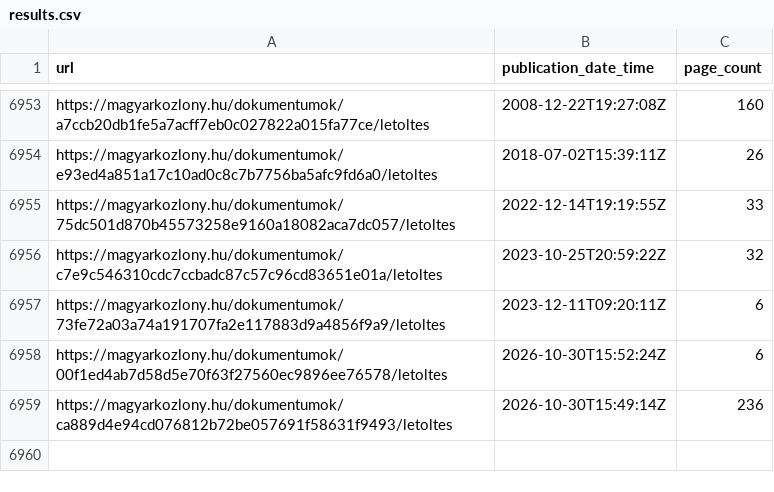
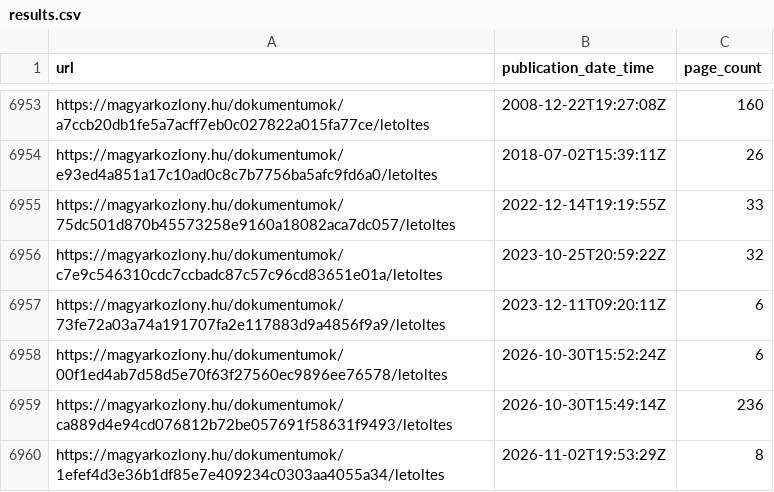
Before and after one commit to MKORTVELYESS/torvenygyar, a CSV file: results.csv, drawn as a sheet; only a part is shown, gaps mark what is left out; the diff names each change by its address in the sheet, - before the commit and + after, or states it on an @@ line.

```diff
--- a/results.csv
+++ b/results.csv
+row 6960: https://magyarkozlony.hu/dokumentumok/1efef4d3e36b1df85e7e409234c0303aa4055a34/letoltes | 2026-11-02T19:53:29Z | 8
```
